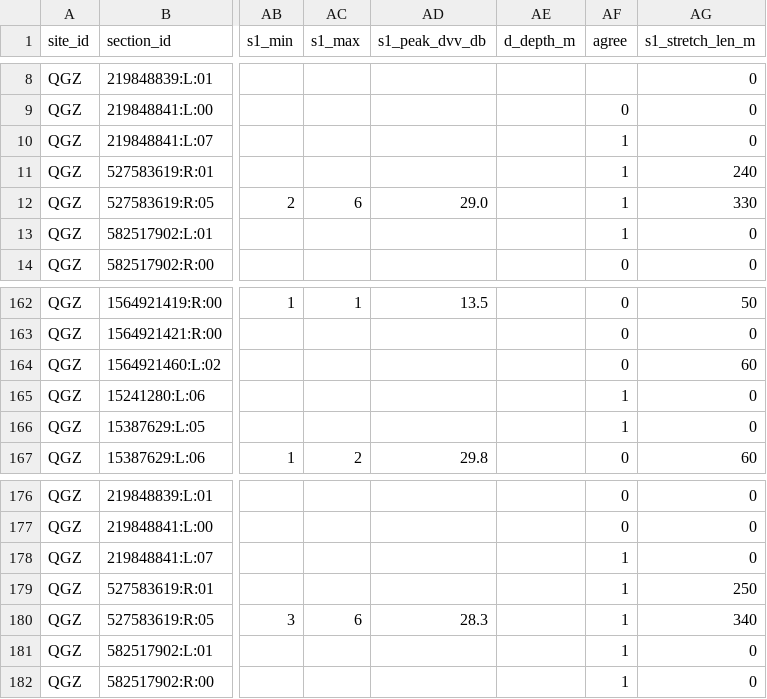
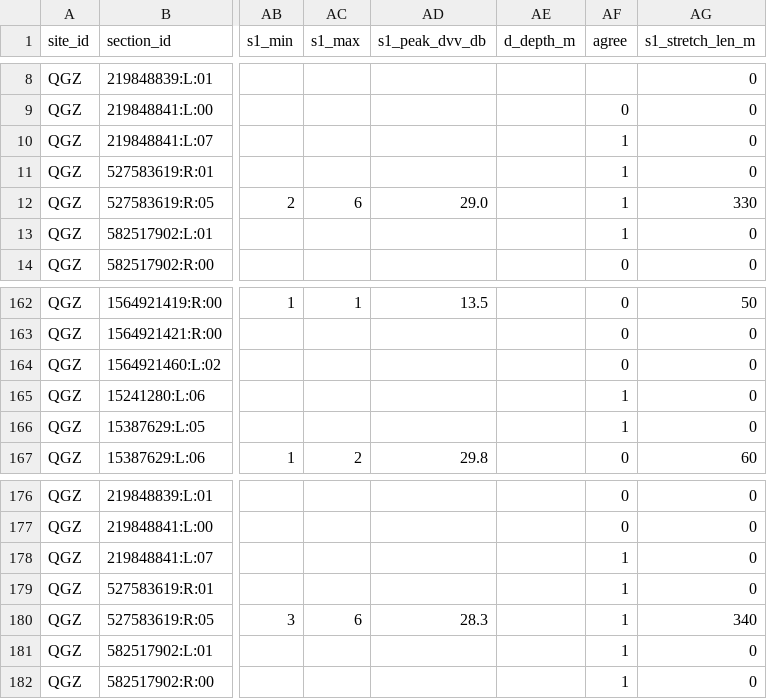
Before and after one commit to 2wrr6c7mmj-jpg/observatory-data, a CSV file: docs/data/sat/labels/QGZ-s2-s1-match.csv, drawn as a sheet; only a part is shown, gaps mark what is left out; the diff names each change by its address in the sheet, - before the commit and + after, or states it on an @@ line.

```diff
--- a/docs/data/sat/labels/QGZ-s2-s1-match.csv
+++ b/docs/data/sat/labels/QGZ-s2-s1-match.csv
-AG11 (s1_stretch_len_m): 240
+AG11 (s1_stretch_len_m): 0
-AG164 (s1_stretch_len_m): 60
+AG164 (s1_stretch_len_m): 0
-AG179 (s1_stretch_len_m): 250
+AG179 (s1_stretch_len_m): 0
```
Also changed, not shown: docs/data/sat/labels/SLP-s2-s1-match.csv, docs/data/sat/labels/SYL-s2-s1-match.csv, 11 other files.
